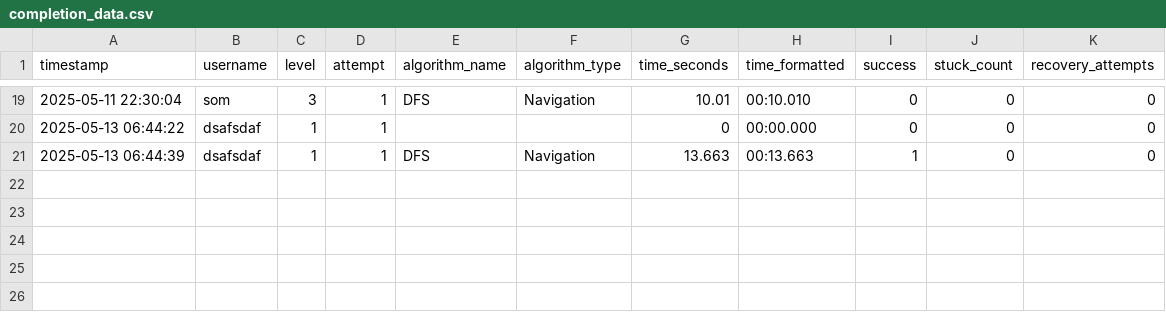
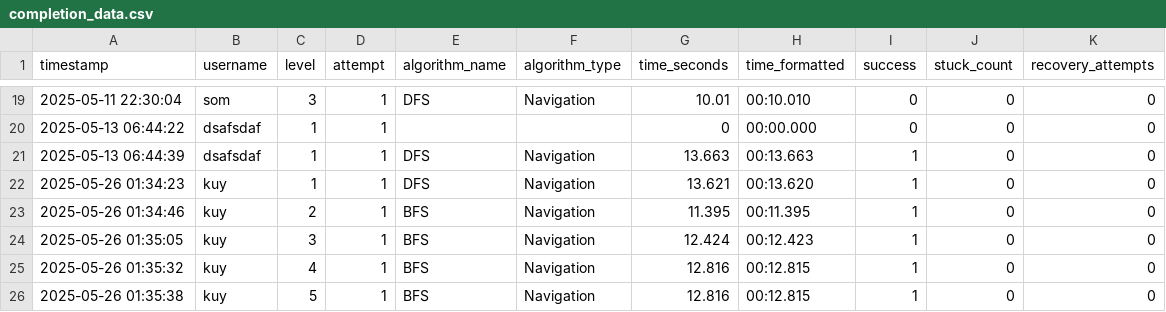
Before and after one commit to NapatzZ/nav-card, a CSV file: statistics/completion/completion_data.csv, drawn as a sheet; only a part is shown, gaps mark what is left out.

```diff
--- a/statistics/completion/completion_data.csv
+++ b/statistics/completion/completion_data.csv
@@ -21 +21,6 @@ timestamp,username,level,attempt,algorithm_name,algorithm_type,time_seconds,time
 2025-05-13 06:44:39,dsafsdaf,1,1,DFS,Navigation,13.663,00:13.663,1,0,0
+2025-05-26 01:34:23,kuy,1,1,DFS,Navigation,13.621,00:13.620,1,0,0
+2025-05-26 01:34:46,kuy,2,1,BFS,Navigation,11.395,00:11.395,1,0,0
+2025-05-26 01:35:05,kuy,3,1,BFS,Navigation,12.424,00:12.423,1,0,0
+2025-05-26 01:35:32,kuy,4,1,BFS,Navigation,12.816,00:12.815,1,0,0
+2025-05-26 01:35:38,kuy,5,1,BFS,Navigation,12.816,00:12.815,1,0,0
```
Also changed, not shown: statistics/visualization/heatmap_data.csv, statistics/visualization/time_vs_attempts.csv, 7 other files.
